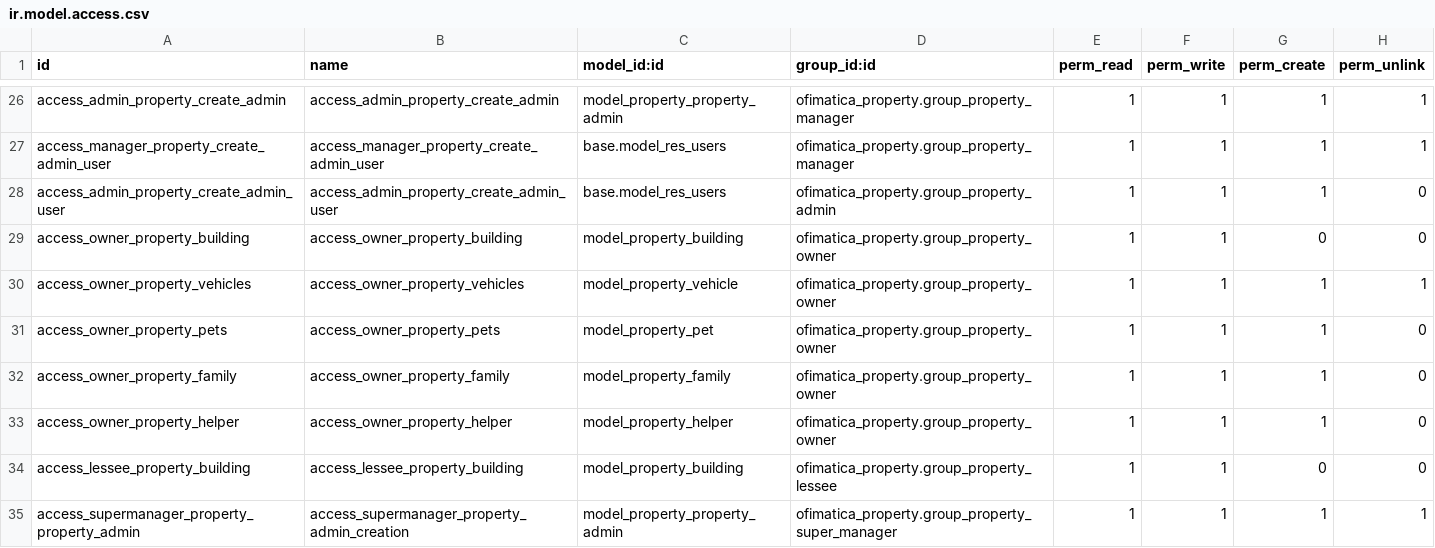
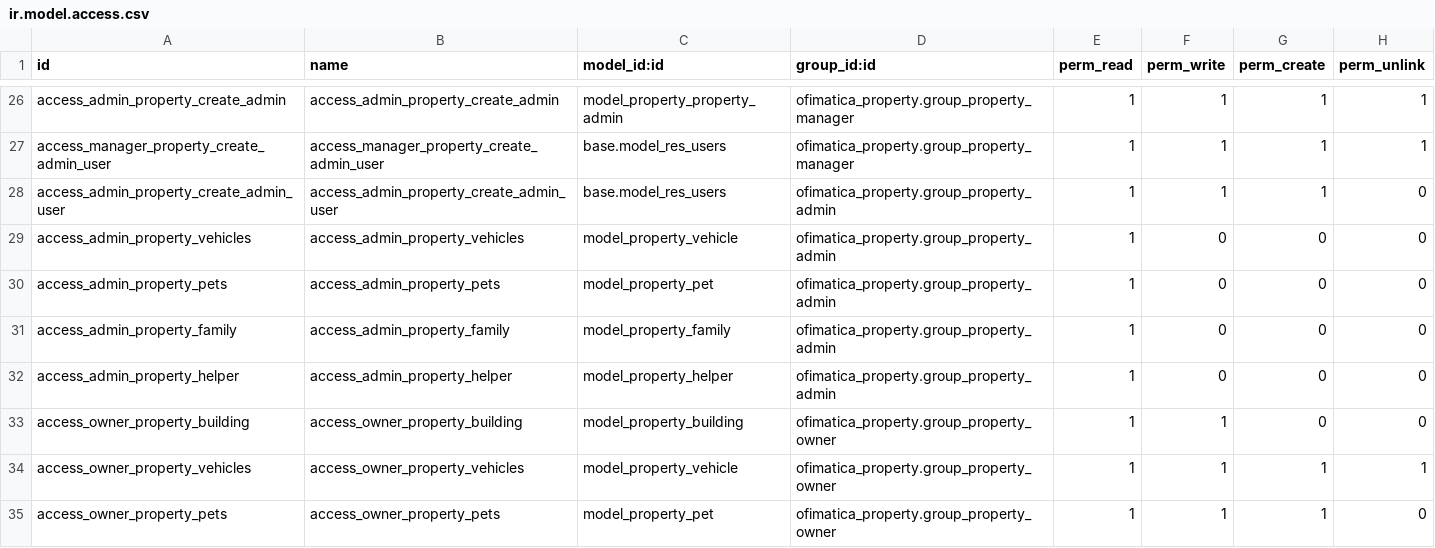
Before and after one commit to gabosoftape/ofimatica_property, a CSV file: security/ir.model.access.csv, drawn as a sheet; only a part is shown, gaps mark what is left out; the shorter side is filled out with more unchanged rows.

Commit message:
add admin rules

```diff
--- a/security/ir.model.access.csv
+++ b/security/ir.model.access.csv
@@ -28,2 +28,6 @@ access_manager_property_create_admin_user,access_manager_property_create_admin_u
 access_admin_property_create_admin_user,access_admin_property_create_admin_user,base.model_res_users,ofimatica_property.group_property_admin,1,1,1,0
+access_admin_property_vehicles,access_admin_property_vehicles,model_property_vehicle,ofimatica_property.group_property_admin,1,0,0,0
+access_admin_property_pets,access_admin_property_pets,model_property_pet,ofimatica_property.group_property_admin,1,0,0,0
+access_admin_property_family,access_admin_property_family,model_property_family,ofimatica_property.group_property_admin,1,0,0,0
+access_admin_property_helper,access_admin_property_helper,model_property_helper,ofimatica_property.group_property_admin,1,0,0,0
 access_owner_property_building,access_owner_property_building,model_property_building,ofimatica_property.group_property_owner,1,1,0,0
```
